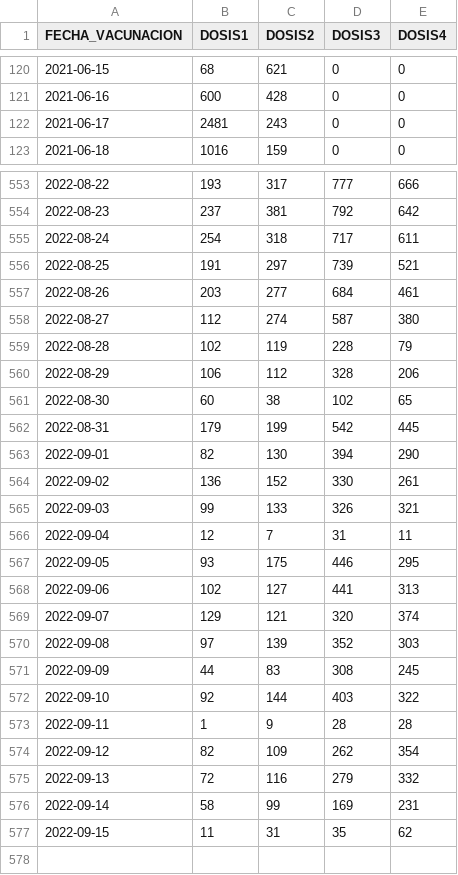
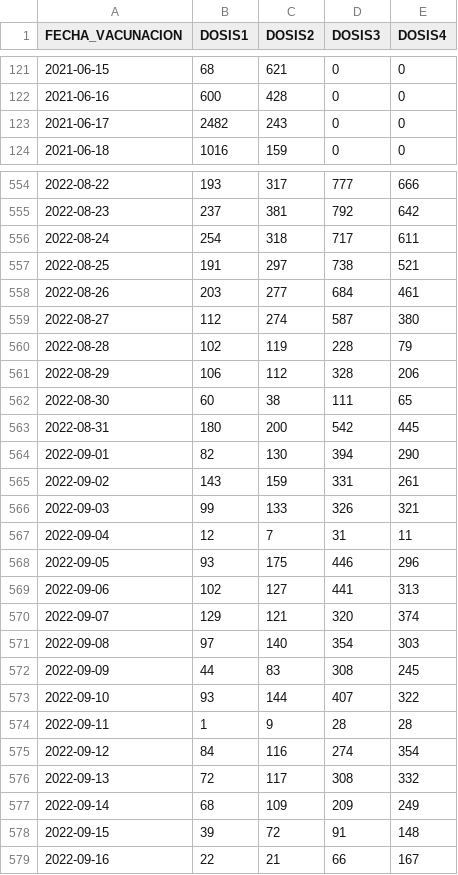
Before and after one commit to annaabsi/git-scraper-vacunacion, a CSV file: resultados/departamentos/ucayali.csv, drawn as a sheet; only a part is shown, gaps mark what is left out; the diff covers the shown part only.

Commit message:
resultados 17 septiembre

```diff
--- a/resultados/departamentos/ucayali.csv
+++ b/resultados/departamentos/ucayali.csv
@@ -121,3 +122,3 @@ FECHA_VACUNACION,DOSIS1,DOSIS2,DOSIS3,DOSIS4
 2021-06-16,600,428,0,0
-2021-06-17,2481,243,0,0
+2021-06-17,2482,243,0,0
 2021-06-18,1016,159,0,0
@@ -555,3 +556,3 @@ FECHA_VACUNACION,DOSIS1,DOSIS2,DOSIS3,DOSIS4
 2022-08-24,254,318,717,611
-2022-08-25,191,297,739,521
+2022-08-25,191,297,738,521
 2022-08-26,203,277,684,461
@@ -560,18 +561,19 @@ FECHA_VACUNACION,DOSIS1,DOSIS2,DOSIS3,DOSIS4
 2022-08-29,106,112,328,206
-2022-08-30,60,38,102,65
-2022-08-31,179,199,542,445
+2022-08-30,60,38,111,65
+2022-08-31,180,200,542,445
 2022-09-01,82,130,394,290
-2022-09-02,136,152,330,261
+2022-09-02,143,159,331,261
 2022-09-03,99,133,326,321
 2022-09-04,12,7,31,11
-2022-09-05,93,175,446,295
+2022-09-05,93,175,446,296
 2022-09-06,102,127,441,313
 2022-09-07,129,121,320,374
-2022-09-08,97,139,352,303
+2022-09-08,97,140,354,303
 2022-09-09,44,83,308,245
-2022-09-10,92,144,403,322
+2022-09-10,93,144,407,322
 2022-09-11,1,9,28,28
-2022-09-12,82,109,262,354
-2022-09-13,72,116,279,332
-2022-09-14,58,99,169,231
-2022-09-15,11,31,35,62
+2022-09-12,84,116,274,354
+2022-09-13,72,117,308,332
+2022-09-14,68,109,209,249
+2022-09-15,39,72,91,148
+2022-09-16,22,21,66,167
```
Also changed, not shown: 1 added row and 90 edited cells elsewhere in this file, resultados/departamentos/ancash.csv, resultados/departamentos/ayacucho.csv, 48 other files.
